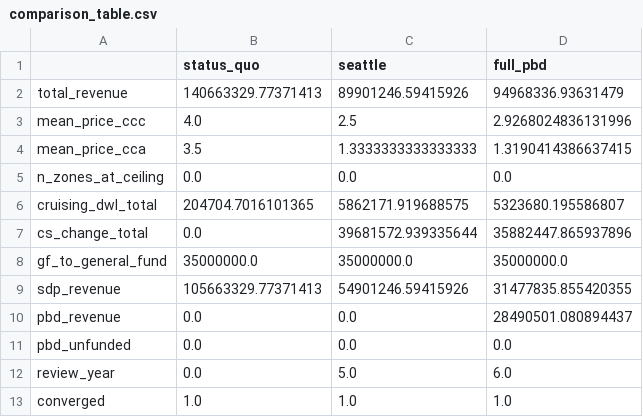
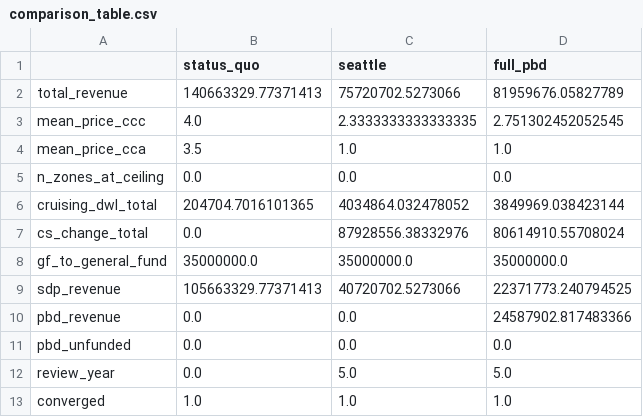
Before and after one commit to Progress-and-Poverty-Institute/philly-parking-benefit-districts, a CSV file: outputs/tables/comparison_table.csv, drawn as a sheet.

```diff
--- a/outputs/tables/comparison_table.csv
+++ b/outputs/tables/comparison_table.csv
@@ -1,13 +1,13 @@
 ,status_quo,seattle,full_pbd
-total_revenue,140663329.77371413,89901246.59415926,94968336.93631479
-mean_price_ccc,4.0,2.5,2.9268024836131996
-mean_price_cca,3.5,1.3333333333333333,1.3190414386637415
+total_revenue,140663329.77371413,75720702.5273066,81959676.05827789
+mean_price_ccc,4.0,2.3333333333333335,2.751302452052545
+mean_price_cca,3.5,1.0,1.0
 n_zones_at_ceiling,0.0,0.0,0.0
-cruising_dwl_total,204704.7016101365,5862171.919688575,5323680.195586807
-cs_change_total,0.0,39681572.939335644,35882447.865937896
+cruising_dwl_total,204704.7016101365,4034864.032478052,3849969.038423144
+cs_change_total,0.0,87928556.38332976,80614910.55708024
 gf_to_general_fund,35000000.0,35000000.0,35000000.0
-sdp_revenue,105663329.77371413,54901246.59415926,31477835.855420355
-pbd_revenue,0.0,0.0,28490501.080894437
+sdp_revenue,105663329.77371413,40720702.5273066,22371773.240794525
+pbd_revenue,0.0,0.0,24587902.817483366
 pbd_unfunded,0.0,0.0,0.0
-review_year,0.0,5.0,6.0
+review_year,0.0,5.0,5.0
 converged,1.0,1.0,1.0
```
Also changed, not shown: outputs/tables/cm_sweep_cells.csv, outputs/tables/cm_sweep_paired.csv, 19 other files.
